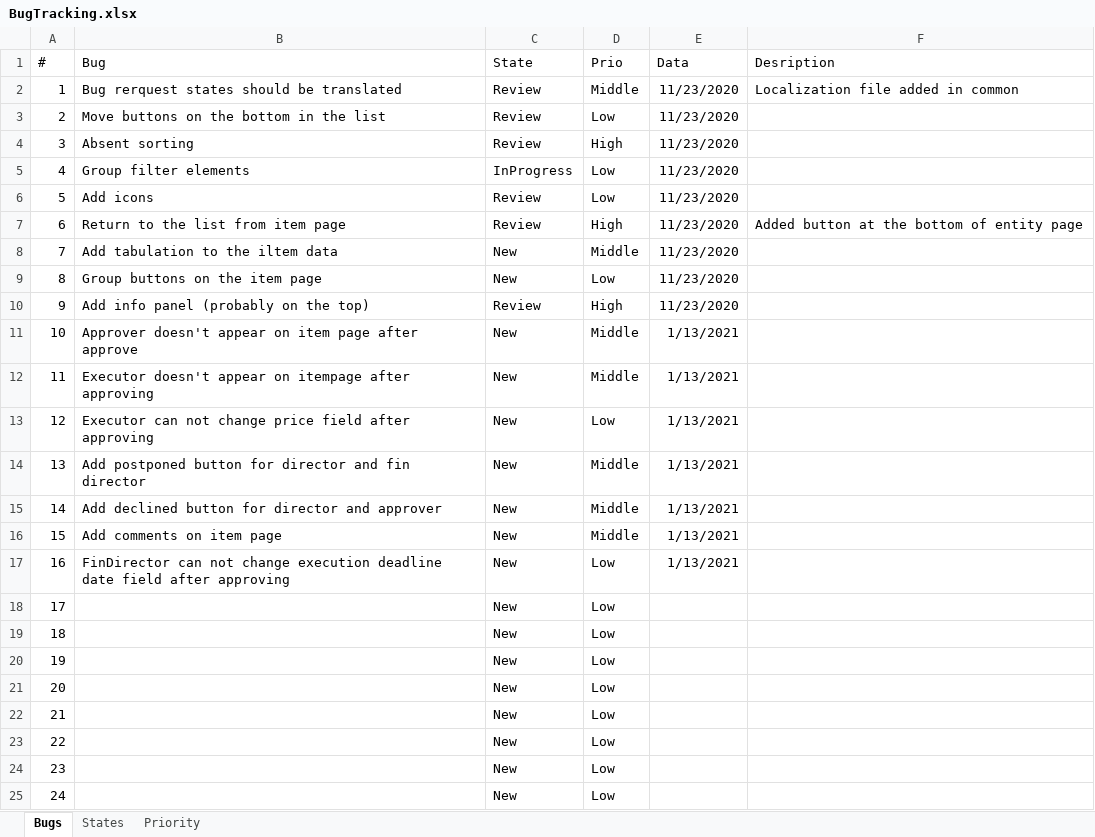
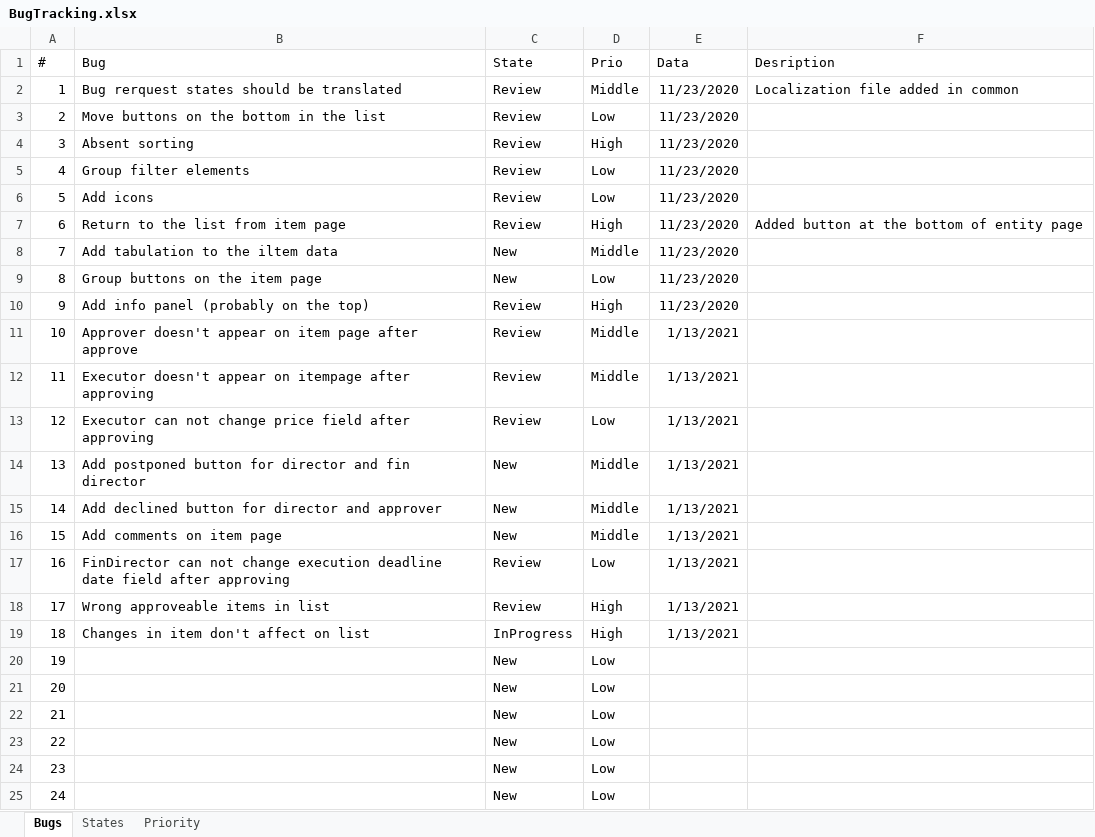
Before and after one commit to NikLG21/EasyBudget, an Excel workbook: requirements/BugTracking.xlsx, sheet Bugs, drawn as a sheet; only a part is shown; values as stored, in another font and other column widths than the file's, no borders; the diff names each change by its address in the sheet, - before the commit and + after, or states it on an @@ line.

```diff
--- a/requirements/BugTracking.xlsx (sheet Bugs)
+++ b/requirements/BugTracking.xlsx (sheet Bugs)
-C5 (State): InProgress
+C5 (State): Review
-C11:C13 (State): New
+C11:C13 (State): Review
-C17:C18 (State): New
+C17:C18 (State): Review
-B18 (Bug): (empty)
+B18 (Bug): Wrong approveable items in list
-D18:D19 (Prio): Low
+D18:D19 (Prio): High
-E18:E19 (Data): (empty)
+E18:E19 (Data): 1/13/2021
-B19 (Bug): (empty)
+B19 (Bug): Changes in item don't affect on list
-C19 (State): New
+C19 (State): InProgress
```
Also changed, not shown: 13 other files.
